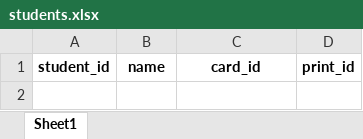
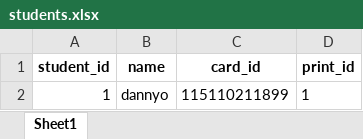
Before and after one commit to Amazingct/Biottendance, an Excel workbook: Data/students.xlsx, sheet Sheet1, drawn as a sheet; values as stored, in another font and other column widths than the file's, no borders; the diff names each change by its address in the sheet, - before the commit and + after, or states it on an @@ line.

```diff
--- a/Data/students.xlsx (sheet Sheet1)
+++ b/Data/students.xlsx (sheet Sheet1)
+row 2: 1 | dannyo | 115110211899 | 1
```
Also changed, not shown: 3 other files.
